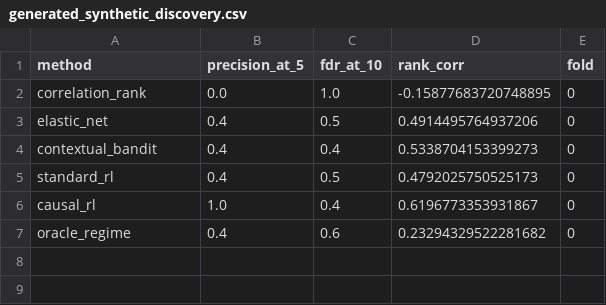
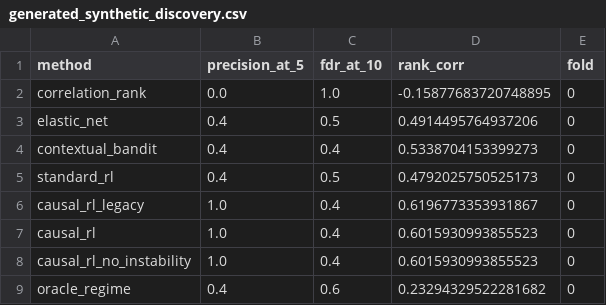
Before and after one commit to Noptus/causal-alpha, a CSV file: paper/generated_synthetic_discovery.csv, drawn as a sheet.

```diff
--- a/paper/generated_synthetic_discovery.csv
+++ b/paper/generated_synthetic_discovery.csv
@@ -5,3 +5,5 @@ contextual_bandit,0.4,0.4,0.5338704153399273,0
 standard_rl,0.4,0.5,0.4792025750525173,0
-causal_rl,1.0,0.4,0.6196773353931867,0
+causal_rl_legacy,1.0,0.4,0.6196773353931867,0
+causal_rl,1.0,0.4,0.6015930993855523,0
+causal_rl_no_instability,1.0,0.4,0.6015930993855523,0
 oracle_regime,0.4,0.6,0.23294329522281682,0
```
Also changed, not shown: paper/generated_real_summary.csv, paper/generated_synthetic_summary.csv, 16 other files.
